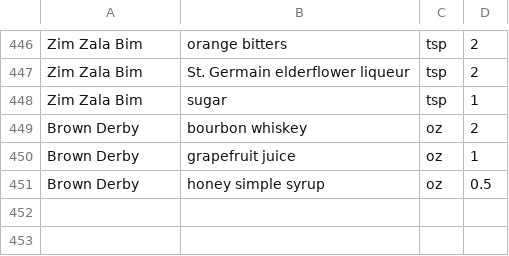
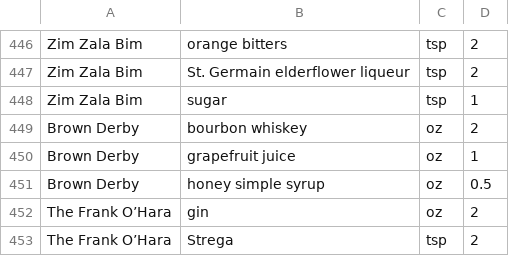
Before and after one commit to ntbloom/drinkbase, a CSV file: API/sql/data/recipes.csv, drawn as a sheet; only a part is shown, gaps mark what is left out.

```diff
--- a/API/sql/data/recipes.csv
+++ b/API/sql/data/recipes.csv
@@ -451 +451,3 @@ Brown Derby,grapefruit juice,oz,1
 Brown Derby,honey simple syrup,oz,0.5
+The Frank O’Hara,gin,oz,2
+The Frank O’Hara,Strega,tsp,2
```
Also changed, not shown: API/sql/data/prep.csv.
